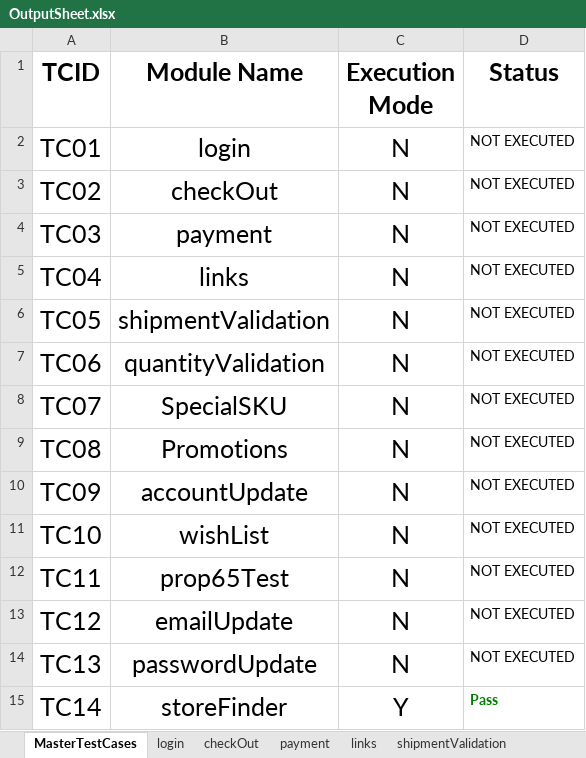
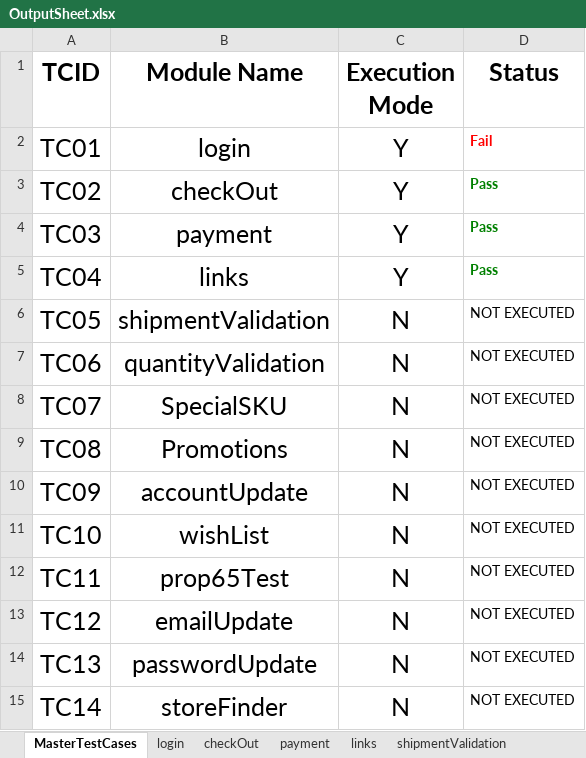
Before and after one commit to sumanth5577-bot/TTI-Automation, an Excel workbook: TestOutput/DTFO/OutputSheet.xlsx, sheet MasterTestCases, drawn as a sheet; values as stored, in another font and other column widths than the file's, no borders; the diff names each change by its address in the sheet, - before the commit and + after, or states it on an @@ line.

```diff
--- a/TestOutput/DTFO/OutputSheet.xlsx (sheet MasterTestCases)
+++ b/TestOutput/DTFO/OutputSheet.xlsx (sheet MasterTestCases)
-C2:C5 (Execution Mode): N
+C2:C5 (Execution Mode): Y
-D2 (Status): NOT EXECUTED
+D2 (Status): Fail
-D2:D5 bold: off
+D2:D5 bold: on
-D2 text colour: black
+D2 text colour: #FF0000
-D3:D5 (Status): NOT EXECUTED
+D3:D5 (Status): Pass
-D3:D5 text colour: black
+D3:D5 text colour: #008000
-C15 (Execution Mode): Y
+C15 (Execution Mode): N
-D15 (Status): Pass
+D15 (Status): NOT EXECUTED
@@ D15 bold: on → off, text colour: #008000 → black @@
```
Also changed, not shown: sheet checkOut, sheet payment, sheet storeFinder, sheet links, sheet login, TestInputs/DTFO/InputSheet.xlsx, 12 other files.
